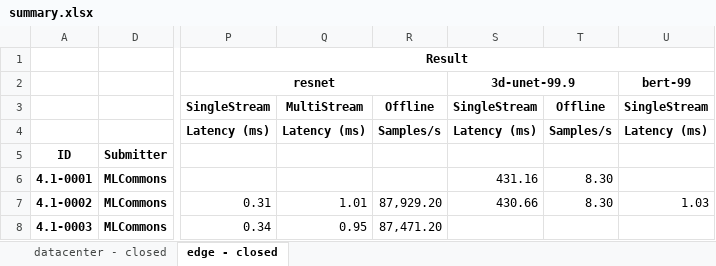
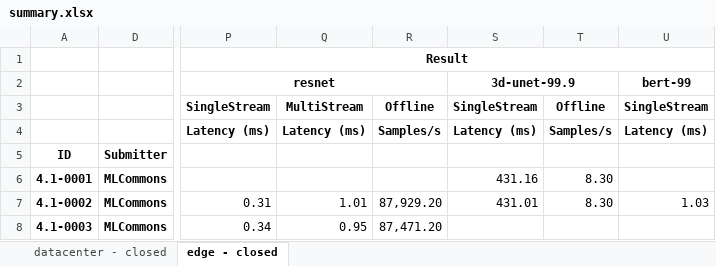
Before and after one commit to mlcommons/mlperf_inference_unofficial_submissions_v5.0, an Excel workbook: summary.xlsx, sheet edge - closed, drawn as a sheet; only a part is shown, gaps mark what is left out; values as stored, in another font and other column widths than the file's, no borders; conditional formats not drawn; the diff names each change by its address in the sheet, - before the commit and + after, or states it on an @@ line.

```diff
--- a/summary.xlsx (sheet edge - closed)
+++ b/summary.xlsx (sheet edge - closed)
-S7: 430.66
+S7: 431.01
```
Also changed, not shown: 4 other files.
